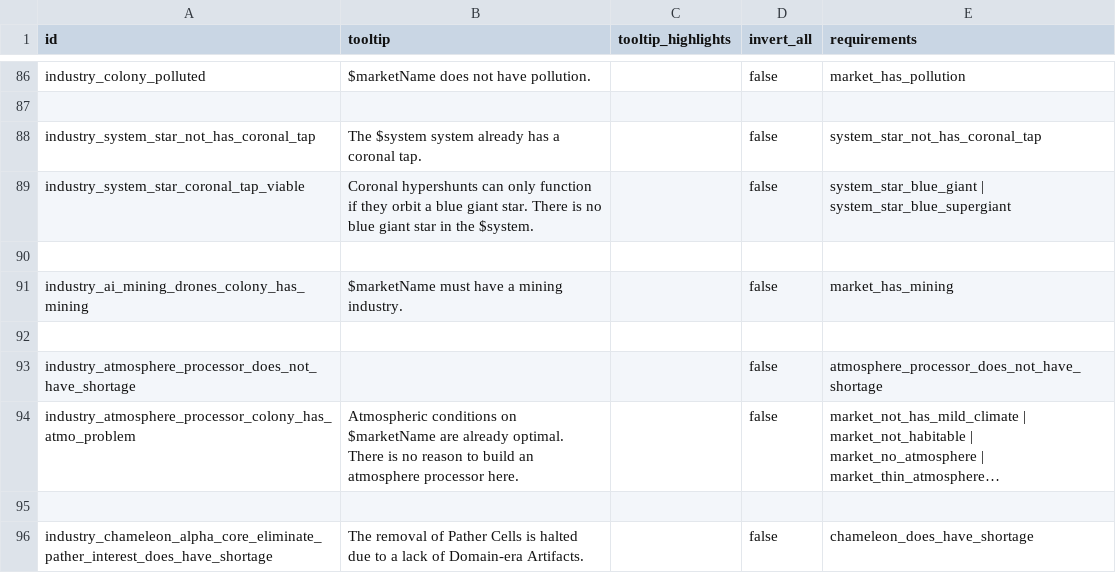
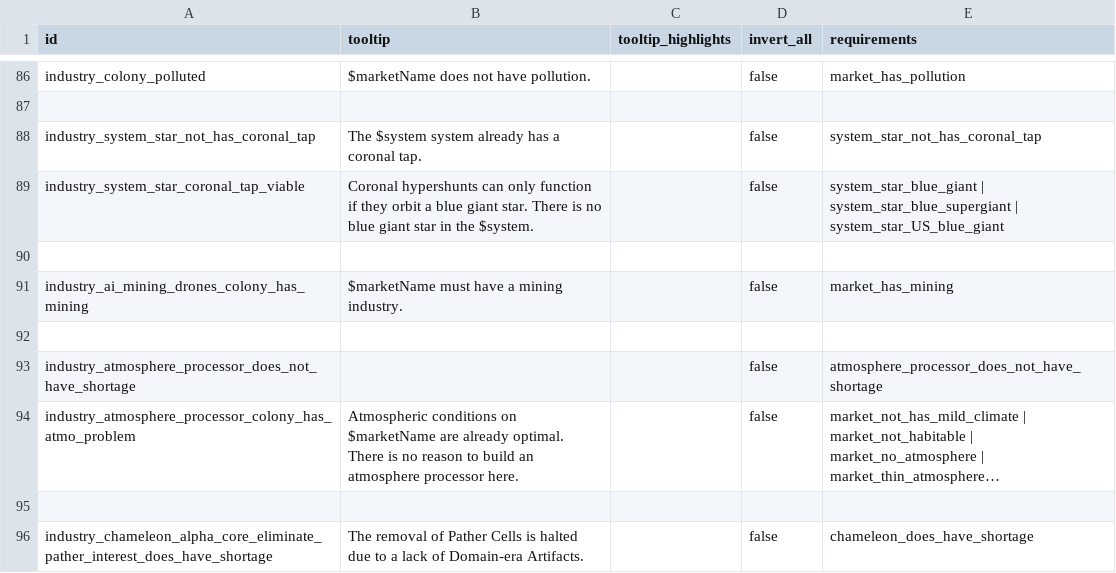
Before and after one commit to boggledstarsector/TASC, a CSV file: data/campaign/terraforming/terraforming_requirements_OR.csv, drawn as a sheet; only a part is shown, gaps mark what is left out; long unchanged cells end in ….

```diff
--- a/data/campaign/terraforming/terraforming_requirements_OR.csv
+++ b/data/campaign/terraforming/terraforming_requirements_OR.csv
@@ -88,3 +88,3 @@ industry_colony_polluted,"$marketName does not have pollution.",,false,"market_h
 industry_system_star_not_has_coronal_tap,"The $system system already has a coronal tap.",,false,"system_star_not_has_coronal_tap"
-industry_system_star_coronal_tap_viable,"Coronal hypershunts can only function if they orbit a blue giant star. There is no blue giant star in the $system.",,false,"system_star_blue_giant | system_star_blue_supergiant"
+industry_system_star_coronal_tap_viable,"Coronal hypershunts can only function if they orbit a blue giant star. There is no blue giant star in the $system.",,false,"system_star_blue_giant | system_star_blue_supergiant | system_star_US_blue_giant"
 
```
Also changed, not shown: data/campaign/terraforming/terraforming_requirement.csv.
